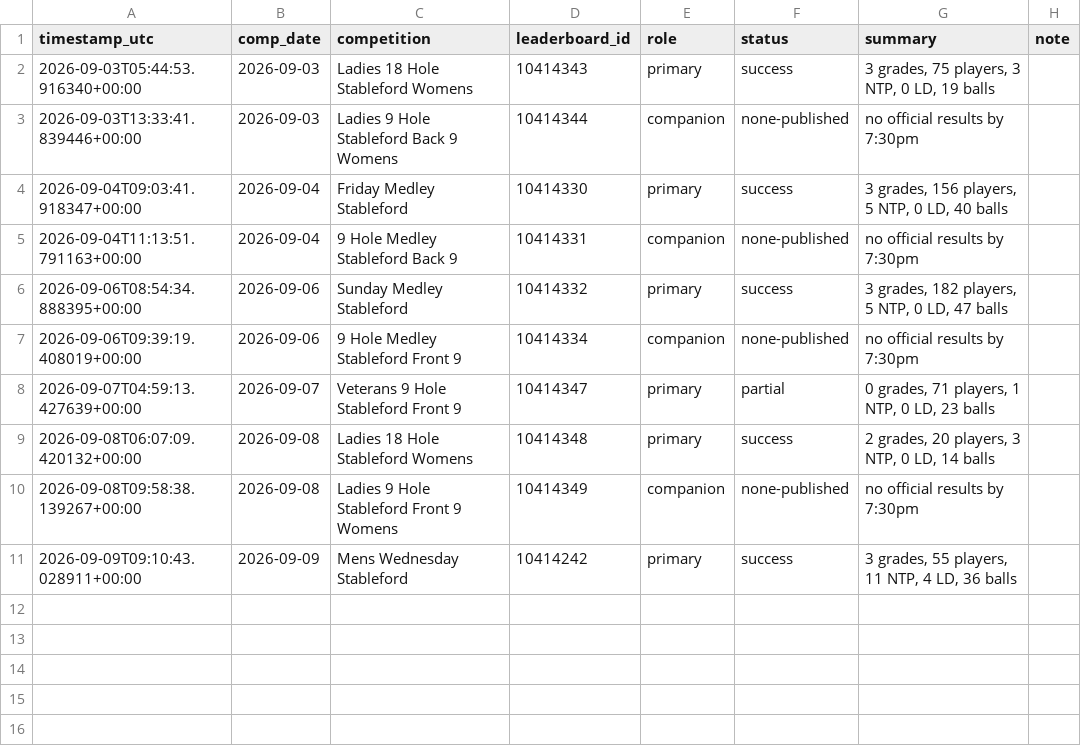
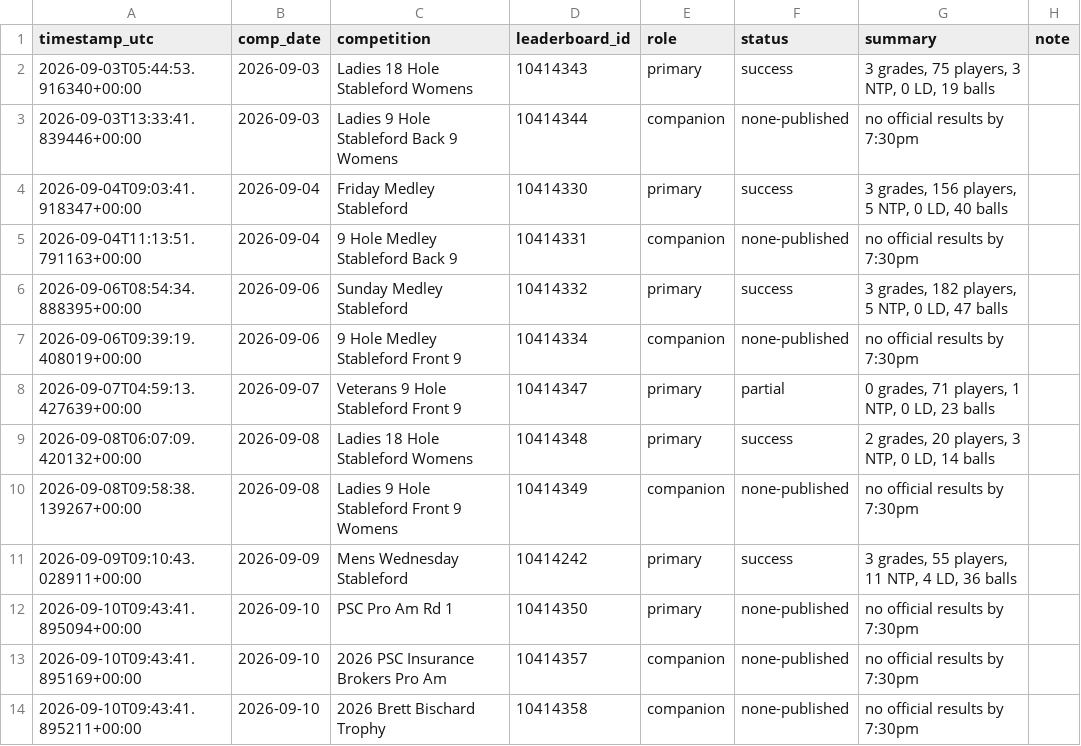
Before and after one commit to Bidgee182/wwcc-weather-page, a CSV file: data/results_log.csv, drawn as a sheet; the diff names each change by its address in the sheet, - before the commit and + after, or states it on an @@ line.

Commit message:
Leaderboard watchdog 2026-09-10T09:43:43Z

```diff
--- a/data/results_log.csv
+++ b/data/results_log.csv
+row 12: 2026-09-10T09:43:41.895094+00:00 | 2026-09-10 | PSC Pro Am Rd 1 | 10414350 | primary | none-published | no official results by 7:30pm
+row 13: 2026-09-10T09:43:41.895169+00:00 | 2026-09-10 | 2026 PSC Insurance Brokers Pro Am | 10414357 | companion | none-published | no official results by 7:30pm
+row 14: 2026-09-10T09:43:41.895211+00:00 | 2026-09-10 | 2026 Brett Bischard Trophy | 10414358 | companion | none-published | no official results by 7:30pm
```
Also changed, not shown: data/email_log.csv, 2 other files.
